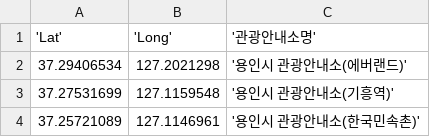
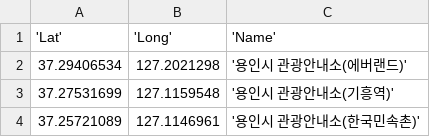
Before and after one commit to Jisu-han/jisu-han.github.io, a CSV file: data3.csv, drawn as a sheet.

Commit message:
Update data3.csv

```diff
--- a/data3.csv
+++ b/data3.csv
@@ -1,2 +1,2 @@
-'Lat','Long','관광안내소명'
+'Lat','Long','Name'
 37.29406534, 127.2021298, '용인시 관광안내소(에버랜드)'
```
